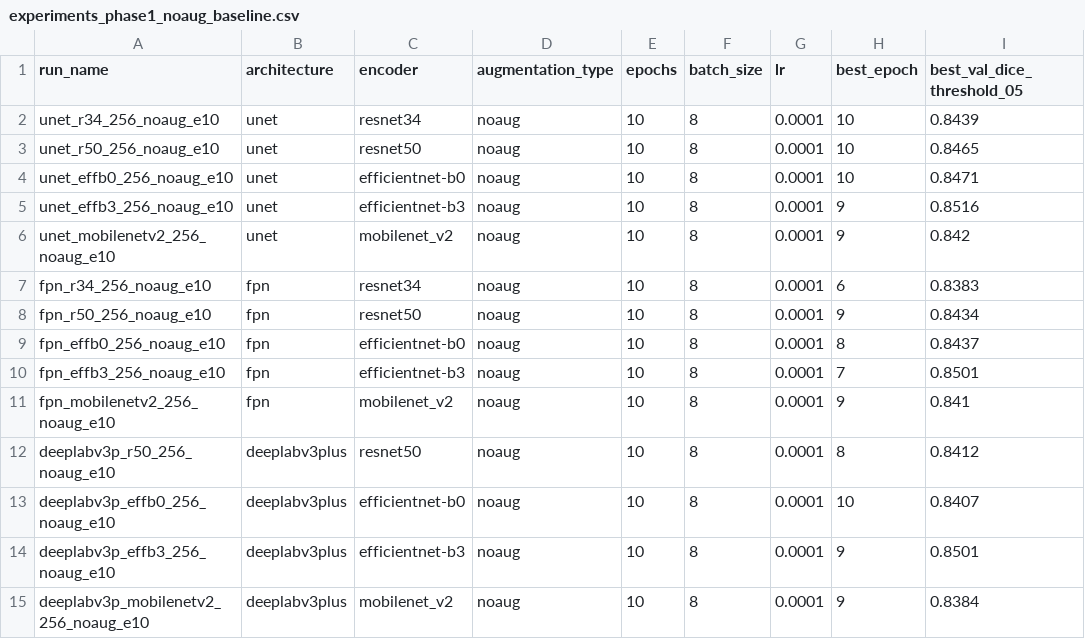
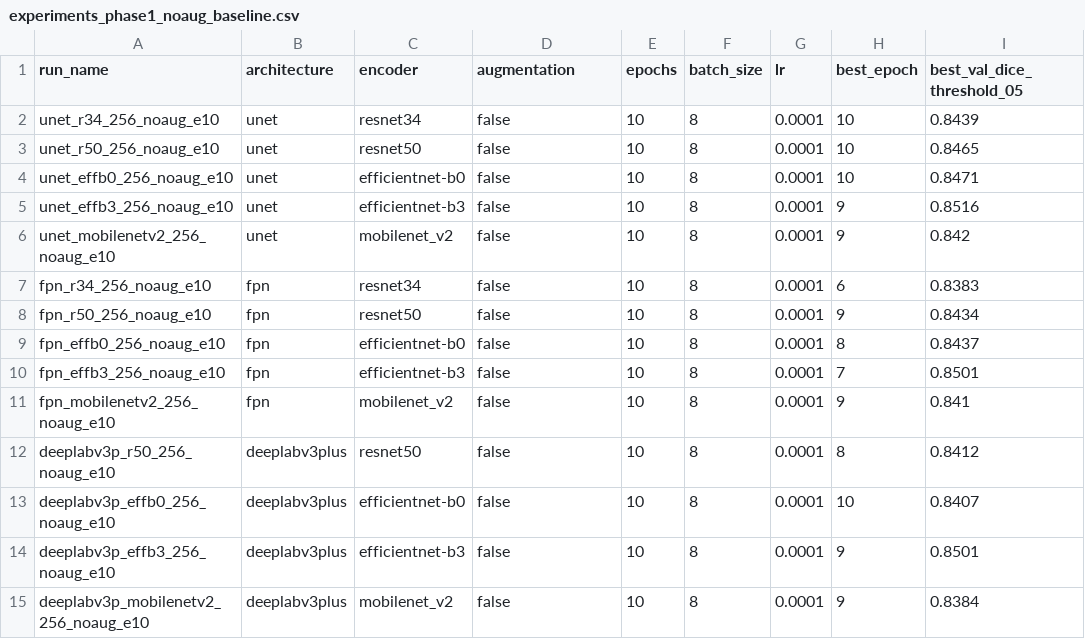
Before and after one commit to josedelrey/seg2gis-buildings, a CSV file: results/experiments_phase1_noaug_baseline.csv, drawn as a sheet; only a part is shown; the diff names each change by its address in the sheet, - before the commit and + after, or states it on an @@ line.

```diff
--- a/results/experiments_phase1_noaug_baseline.csv
+++ b/results/experiments_phase1_noaug_baseline.csv
-D1: augmentation_type
+D1: augmentation
-D2:D15 (augmentation): noaug
+D2:D15 (augmentation): false
```
Also changed, not shown: results/experiments_phase2_augmentation.csv, 13 other files.
